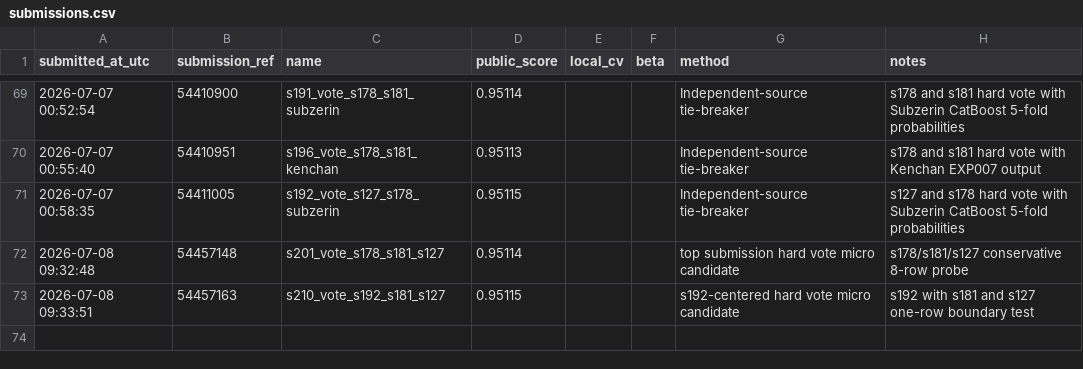
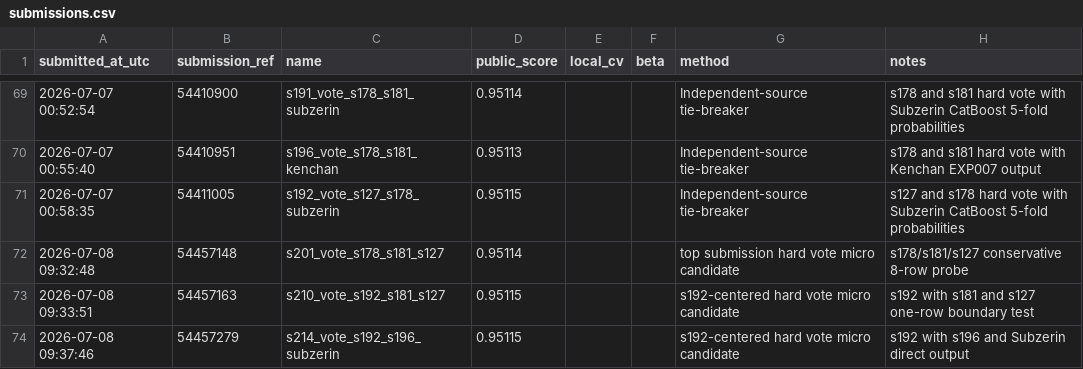
Before and after one commit to Beiciccc/predicting-student-health-risk, a CSV file: reports/submissions.csv, drawn as a sheet; only a part is shown, gaps mark what is left out.

Commit message:
Record submission s214

```diff
--- a/reports/submissions.csv
+++ b/reports/submissions.csv
@@ -73 +73,2 @@ submitted_at_utc,submission_ref,name,public_score,local_cv,beta,method,notes
 2026-07-08 09:33:51,54457163,s210_vote_s192_s181_s127,0.95115,,,s192-centered hard vote micro candidate,s192 with s181 and s127 one-row boundary test
+2026-07-08 09:37:46,54457279,s214_vote_s192_s196_subzerin,0.95115,,,s192-centered hard vote micro candidate,s192 with s196 and Subzerin direct output
```
Also changed, not shown: 2 other files.
